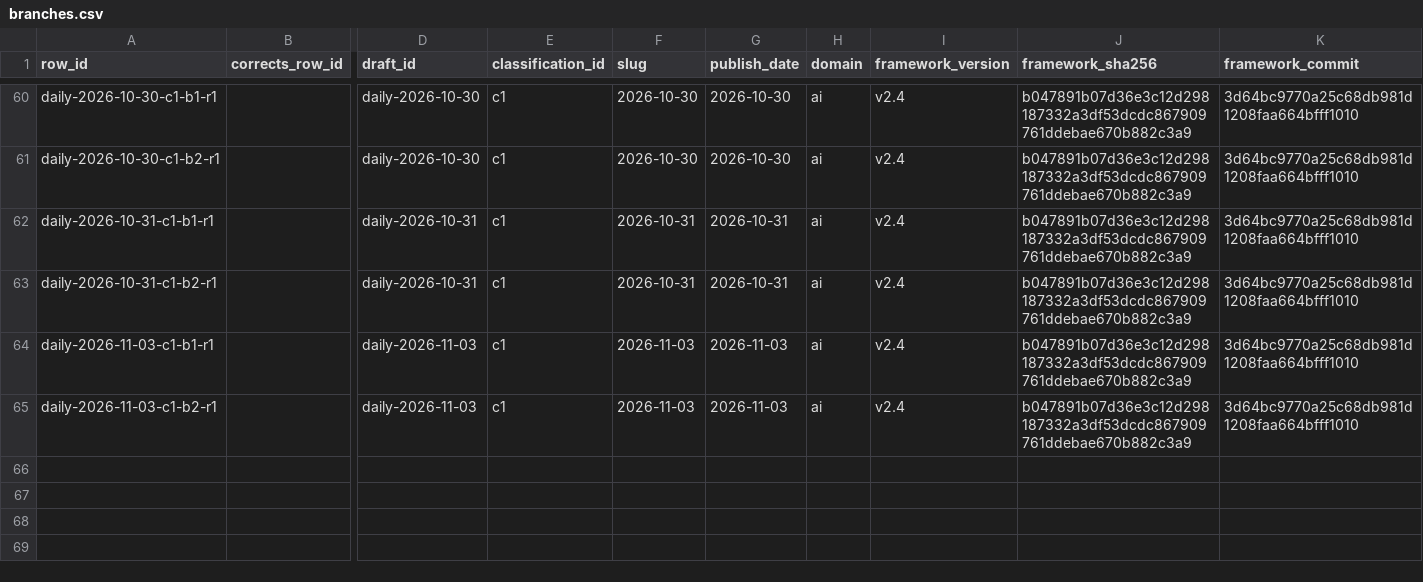
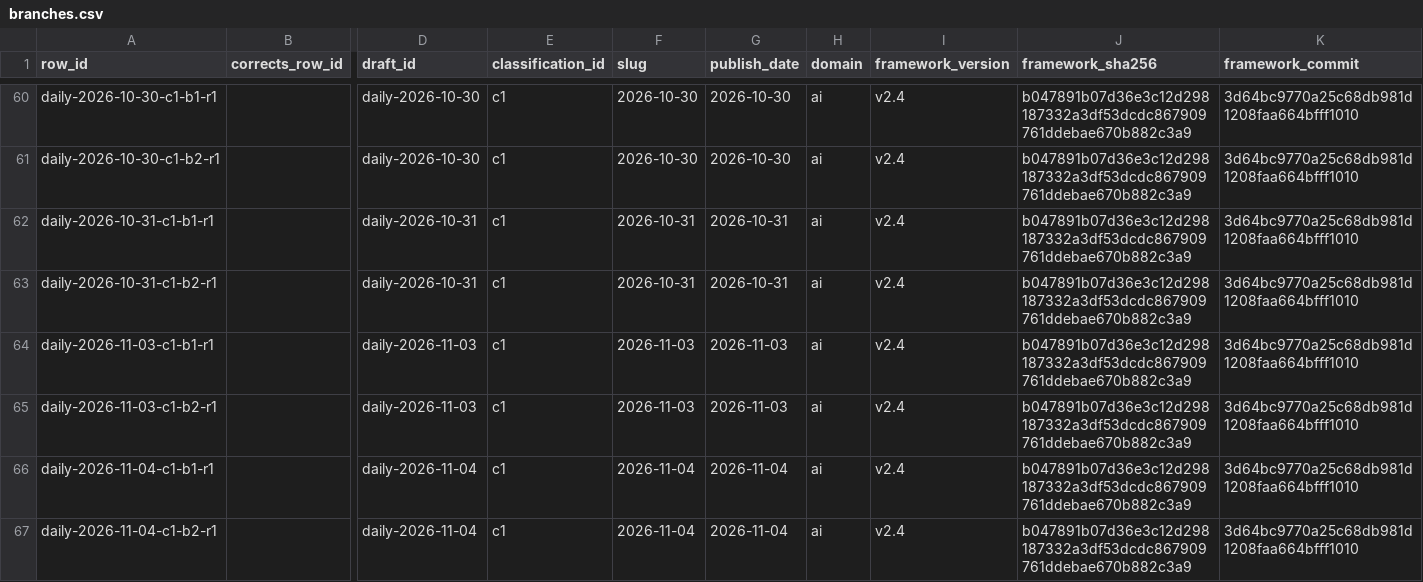
Before and after one commit to markjin-lab/markjin-data, a CSV file: ledger/branches.csv, drawn as a sheet; only a part is shown, gaps mark what is left out; rows hold the shown columns only; the diff names each change by its address in the sheet, - before the commit and + after, or states it on an @@ line.

Commit message:
digest: 2026-11-04（存档 ad80e52） (#150)
Publish digest/ledger for 2026-11-04.

王总在主聊2026-11-09 15:31 SGT确认两期跨日补发例外，仅E-BR-PUSH-SKEW，其他门禁不变。
PR check-branches remains failed for E-BR-PUSH-SKEW only (lines 66–67); audit/verify success; registered_at unchanged.
expected head: ab82d652e9a9a3650d9dd65c8036fdd619d2a6df

```diff
--- a/ledger/branches.csv
+++ b/ledger/branches.csv
+row 66: daily-2026-11-04-c1-b1-r1 |  | daily-2026-11-04 | c1 | 2026-11-04 | 2026-11-04 | ai | v2.4 | b047891b07d36e3c12d298187332a3df53dcdc867909761ddebae670b882c3a9 | 3d64bc9770a25c68db981d1208faa664bfff1010
+row 67: daily-2026-11-04-c1-b2-r1 |  | daily-2026-11-04 | c1 | 2026-11-04 | 2026-11-04 | ai | v2.4 | b047891b07d36e3c12d298187332a3df53dcdc867909761ddebae670b882c3a9 | 3d64bc9770a25c68db981d1208faa664bfff1010
```
Also changed, not shown: 1 other file.
